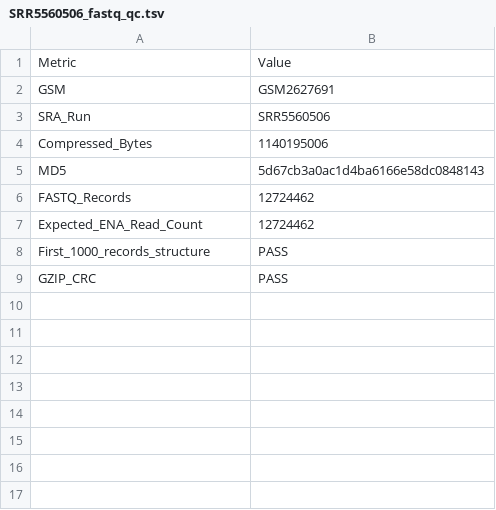
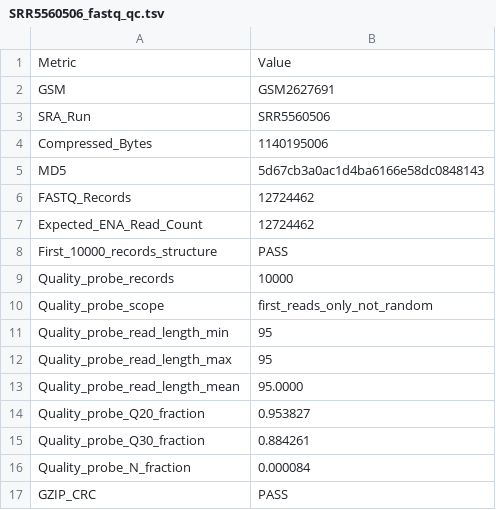
Before and after one commit to Jesus-Medina/CEMiTool-Cabernet-y-Pinot, a TSV file: results/fastq_reprocessing_t008/SRR5560506_fastq_qc.tsv, drawn as a sheet.

```diff
--- a/results/fastq_reprocessing_t008/SRR5560506_fastq_qc.tsv
+++ b/results/fastq_reprocessing_t008/SRR5560506_fastq_qc.tsv
@@ -7,3 +7,11 @@ FASTQ_Records	12724462
 Expected_ENA_Read_Count	12724462
-First_1000_records_structure	PASS
+First_10000_records_structure	PASS
+Quality_probe_records	10000
+Quality_probe_scope	first_reads_only_not_random
+Quality_probe_read_length_min	95
+Quality_probe_read_length_max	95
+Quality_probe_read_length_mean	95.0000
+Quality_probe_Q20_fraction	0.953827
+Quality_probe_Q30_fraction	0.884261
+Quality_probe_N_fraction	0.000084
 GZIP_CRC	PASS
```
Also changed, not shown: 26 other files.
